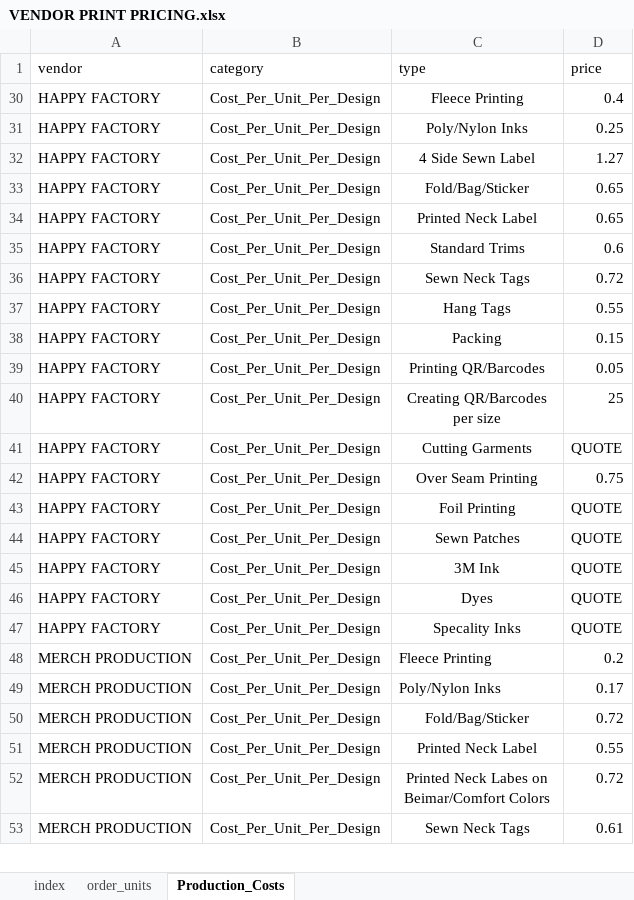
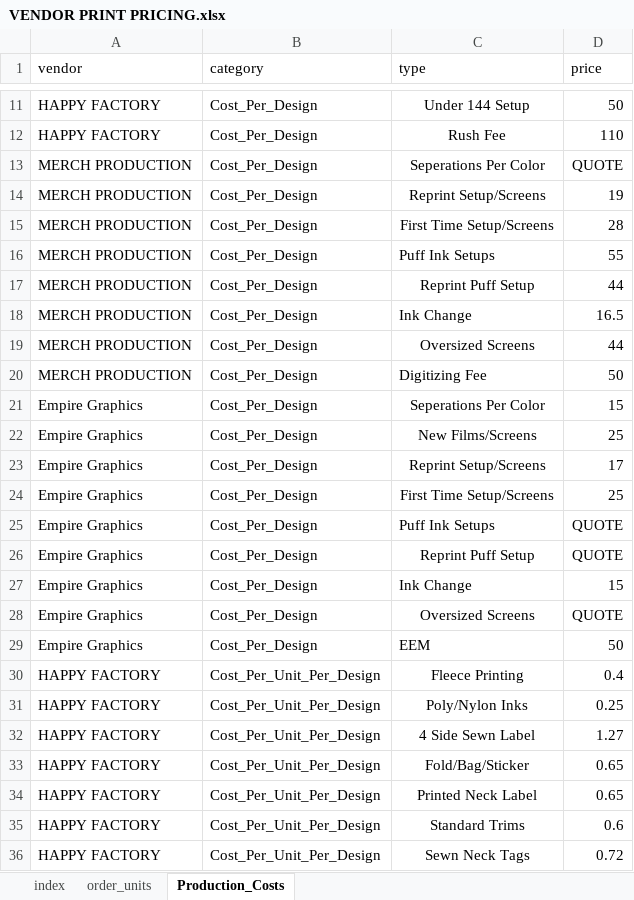
Before and after one commit to TempusVincit/Waldovapes_prints_calculator, an Excel workbook: VENDOR PRINT PRICING.xlsx, sheet Production_Costs, drawn as a sheet; only a part is shown, gaps mark what is left out; the shorter side is filled out with more unchanged rows; values as stored, in another font and other column widths than the file's, no borders; the diff covers the shown part only; the diff names each change by its address in the sheet, - before the commit and + after, or states it on an @@ line.

Commit message:
Add files via upload

```diff
--- a/VENDOR PRINT PRICING.xlsx (sheet Production_Costs)
+++ b/VENDOR PRINT PRICING.xlsx (sheet Production_Costs)
@@ row 11 unhidden: HAPPY FACTORY | Cost_Per_Design | Under 144 Setup | 50 @@
@@ row 12 unhidden: HAPPY FACTORY | Cost_Per_Design | Rush Fee | 110 @@
@@ row 13 unhidden: MERCH PRODUCTION | Cost_Per_Design | Seperations Per Color | QUOTE @@
@@ row 14 unhidden: MERCH PRODUCTION | Cost_Per_Design | Reprint Setup/Screens | 19 @@
@@ row 15 unhidden: MERCH PRODUCTION | Cost_Per_Design | First Time Setup/Screens | 28 @@
@@ row 16 unhidden: MERCH PRODUCTION | Cost_Per_Design | Puff Ink Setups | 55 @@
@@ row 17 unhidden: MERCH PRODUCTION | Cost_Per_Design | Reprint Puff Setup | 44 @@
@@ row 18 unhidden: MERCH PRODUCTION | Cost_Per_Design | Ink Change | 16.5 @@
@@ row 19 unhidden: MERCH PRODUCTION | Cost_Per_Design | Oversized Screens | 44 @@
@@ row 20 unhidden: MERCH PRODUCTION | Cost_Per_Design | Digitizing Fee | 50 @@
@@ row 21 unhidden: Empire Graphics | Cost_Per_Design | Seperations Per Color | 15 @@
@@ row 22 unhidden: Empire Graphics | Cost_Per_Design | New Films/Screens | 25 @@
@@ row 23 unhidden: Empire Graphics | Cost_Per_Design | Reprint Setup/Screens | 17 @@
@@ row 24 unhidden: Empire Graphics | Cost_Per_Design | First Time Setup/Screens | 25 @@
@@ row 25 unhidden: Empire Graphics | Cost_Per_Design | Puff Ink Setups | QUOTE @@
@@ row 26 unhidden: Empire Graphics | Cost_Per_Design | Reprint Puff Setup | QUOTE @@
@@ row 27 unhidden: Empire Graphics | Cost_Per_Design | Ink Change | 15 @@
@@ row 28 unhidden: Empire Graphics | Cost_Per_Design | Oversized Screens | QUOTE @@
@@ row 29 unhidden: Empire Graphics | Cost_Per_Design | EEM | 50 @@
```
Also changed, not shown: 9 hidden or unhidden rows elsewhere in this sheet.
